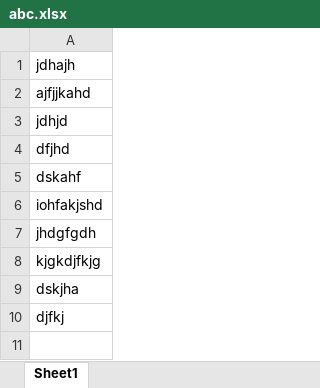
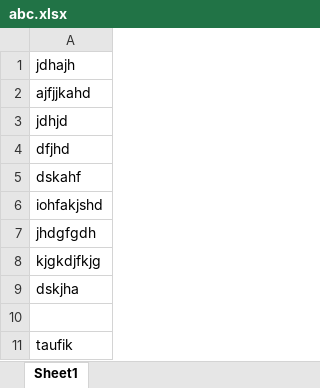
Before and after one commit to Taufik-Nitp/C-Program, an Excel workbook: abc.xlsx, sheet Sheet1, drawn as a sheet; values as stored, in another font and other column widths than the file's, no borders; addresses are those after the commit; the diff names each change by its address in the sheet, - before the commit and + after, or states it on an @@ line.

```diff
--- a/abc.xlsx (sheet Sheet1)
+++ b/abc.xlsx (sheet Sheet1)
+row 10: (empty)
-A11: djfkj
+A11: taufik
```
Also changed, not shown: 1 other file.
